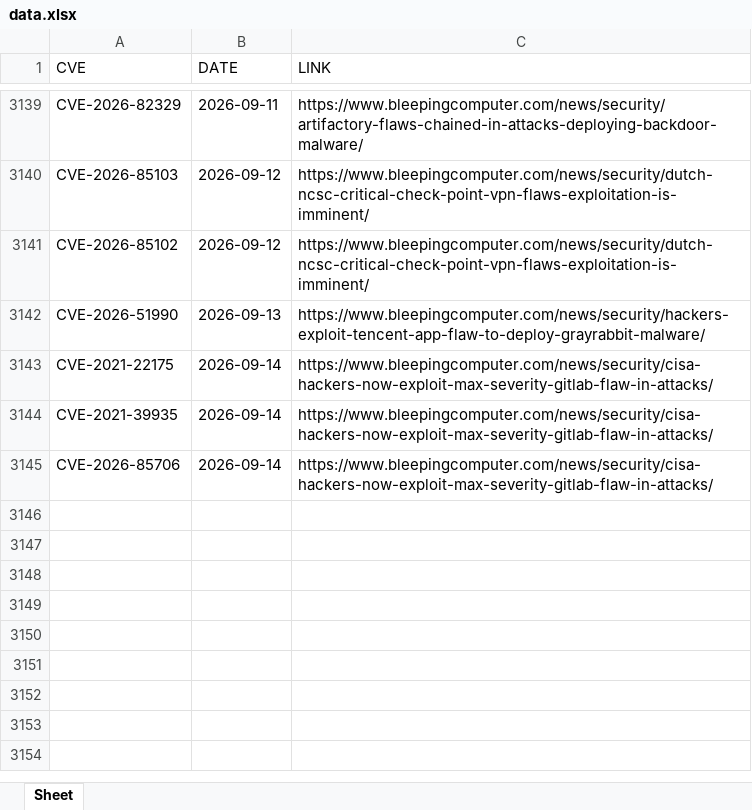
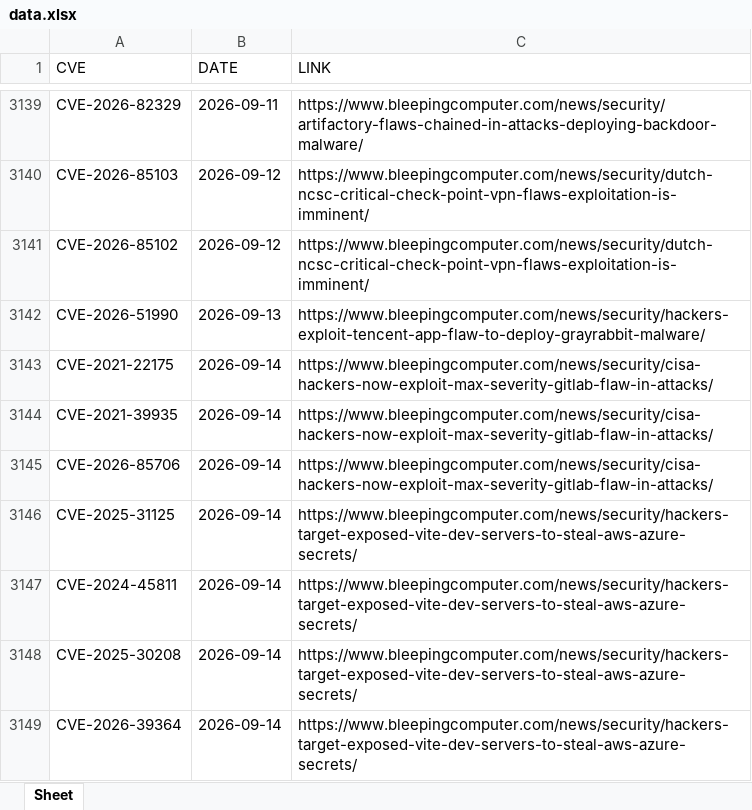
Before and after one commit to thanujbtech-lgtm/bleeping_cve, an Excel workbook: data.xlsx, sheet Sheet, drawn as a sheet; only a part is shown, gaps mark what is left out; values as stored, in another font and other column widths than the file's, no borders; the diff names each change by its address in the sheet, - before the commit and + after, or states it on an @@ line.

```diff
--- a/data.xlsx (sheet Sheet)
+++ b/data.xlsx (sheet Sheet)
+row 3146: CVE-2025-31125 | 2026-09-14 | https://www.bleepingcomputer.com/news/security/hackers-target-exposed-vite-dev-servers-to-steal-aws-azure-secrets/
+row 3147: CVE-2024-45811 | 2026-09-14 | https://www.bleepingcomputer.com/news/security/hackers-target-exposed-vite-dev-servers-to-steal-aws-azure-secrets/
+row 3148: CVE-2025-30208 | 2026-09-14 | https://www.bleepingcomputer.com/news/security/hackers-target-exposed-vite-dev-servers-to-steal-aws-azure-secrets/
+row 3149: CVE-2026-39364 | 2026-09-14 | https://www.bleepingcomputer.com/news/security/hackers-target-exposed-vite-dev-servers-to-steal-aws-azure-secrets/
```
